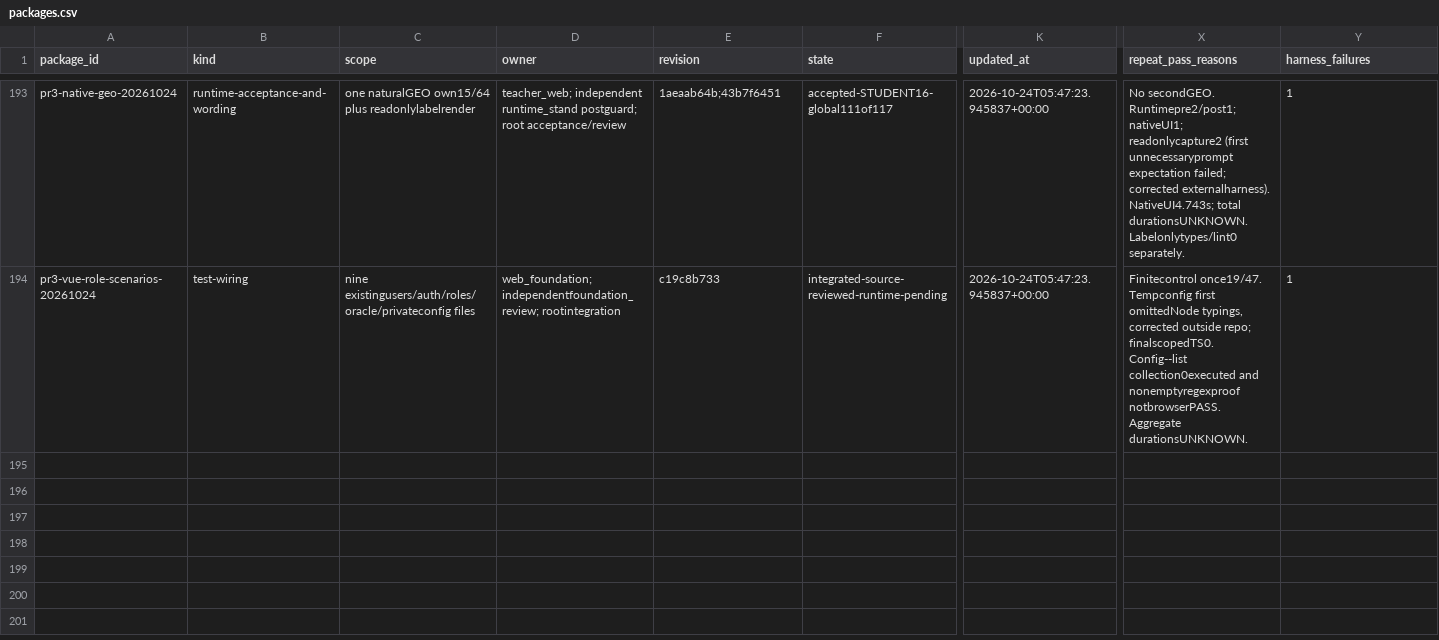
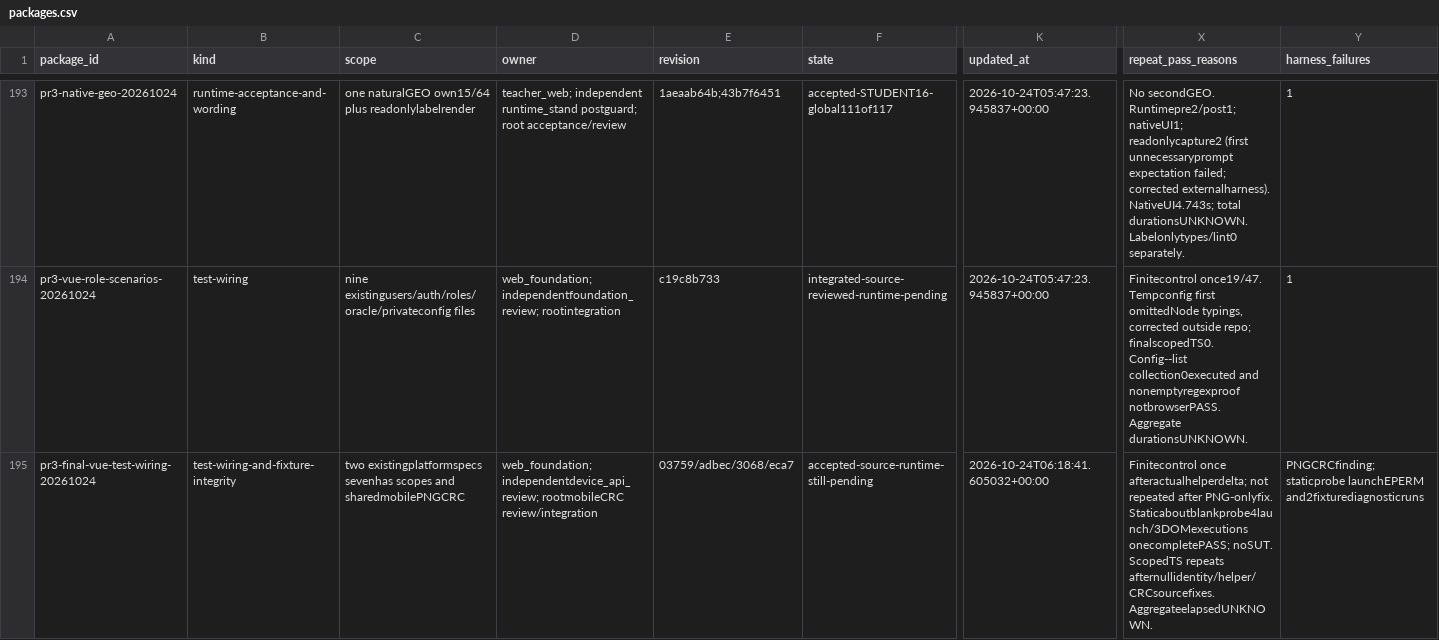
Before and after one commit to DITEKmax/rutcampustrack, a CSV file: .agent/orchestration-v2/metrics/packages.csv, drawn as a sheet; only a part is shown, gaps mark what is left out; rows hold the shown columns only; the diff names each change by its address in the sheet, - before the commit and + after, or states it on an @@ line.

Commit message:
docs(web): checkpoint final Vue test wiring and owner blockers

```diff
--- a/.agent/orchestration-v2/metrics/packages.csv
+++ b/.agent/orchestration-v2/metrics/packages.csv
+row 195: pr3-final-vue-test-wiring-20261024 | test-wiring-and-fixture-integrity | two existingplatformspecs sevenhas scopes and sharedmobilePNGCRC | web_foundation; independentdevice_api_review; rootmobileCRC review/integration | 03759/adbec/3068/eca7 | accepted-source-runtime-still-pending | 2026-10-24T06:18:41.605032+00:00 | Finitecontrol once afteractualhelperdelta; not repeated after PNG-onlyfix. Staticaboutblankprobe4launch/3DOMexecutions onecompletePASS; noSUT. ScopedTS repeats afternullidentity/helper/CRCsourcefixes. AggregateelapsedUNKNOWN. | PNGCRCfinding; staticprobe launchEPERM and2fixturediagnosticruns
```
Also changed, not shown: 16 other files.
